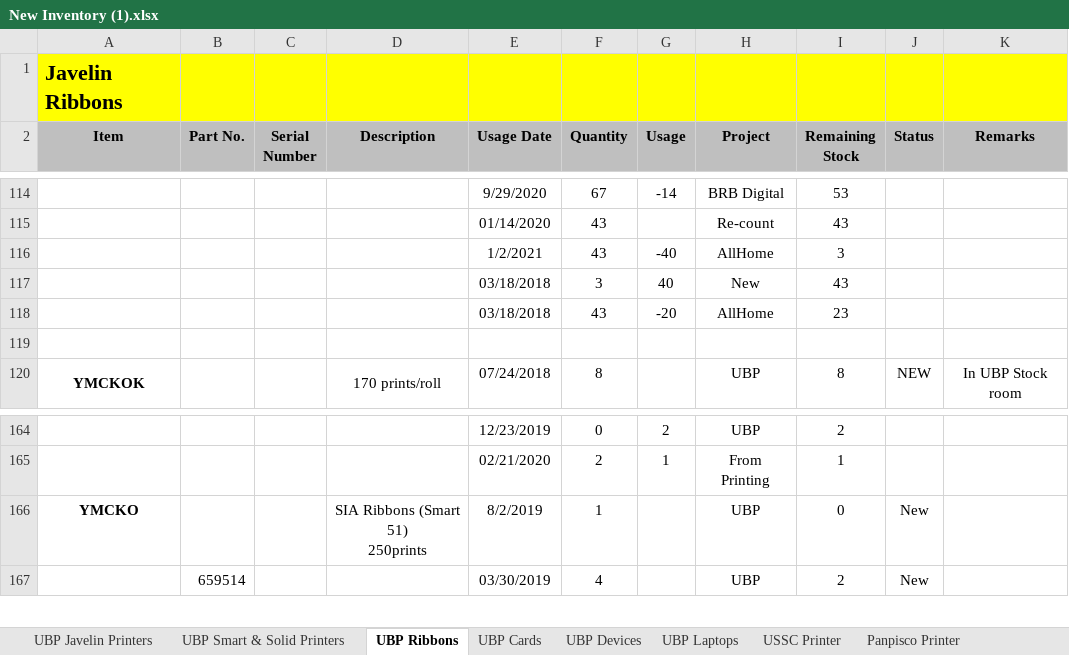
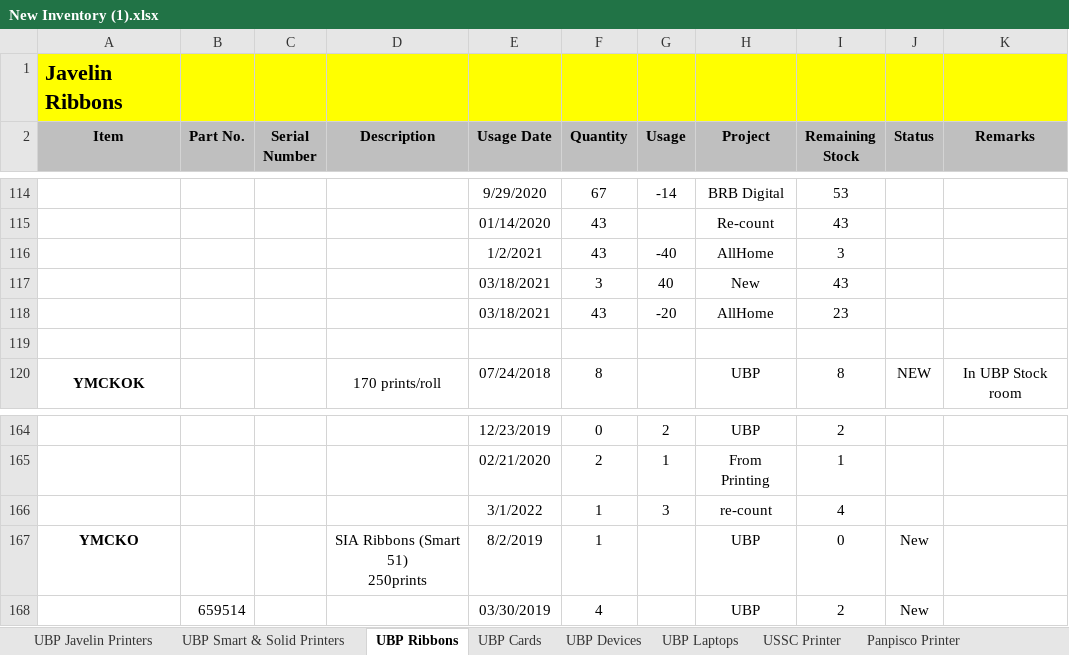
Before and after one commit to Mik-Arvin-Repo/Inventory, an Excel workbook: New Inventory (1).xlsx, sheet UBP Ribbons, drawn as a sheet; only a part is shown, gaps mark what is left out; values as stored, in another font and other column widths than the file's, no borders; the diff names each change by its address in the sheet, - before the commit and + after, or states it on an @@ line.

Commit message:
Update New Inventory (1).xlsx

```diff
--- a/New Inventory (1).xlsx (sheet UBP Ribbons)
+++ b/New Inventory (1).xlsx (sheet UBP Ribbons)
-E117:E118 (Usage Date): 03/18/2018
+E117:E118 (Usage Date): 03/18/2021
+row 166:  |  |  |  | 3/1/2022 | 1 | 3 | re-count | 4
```
